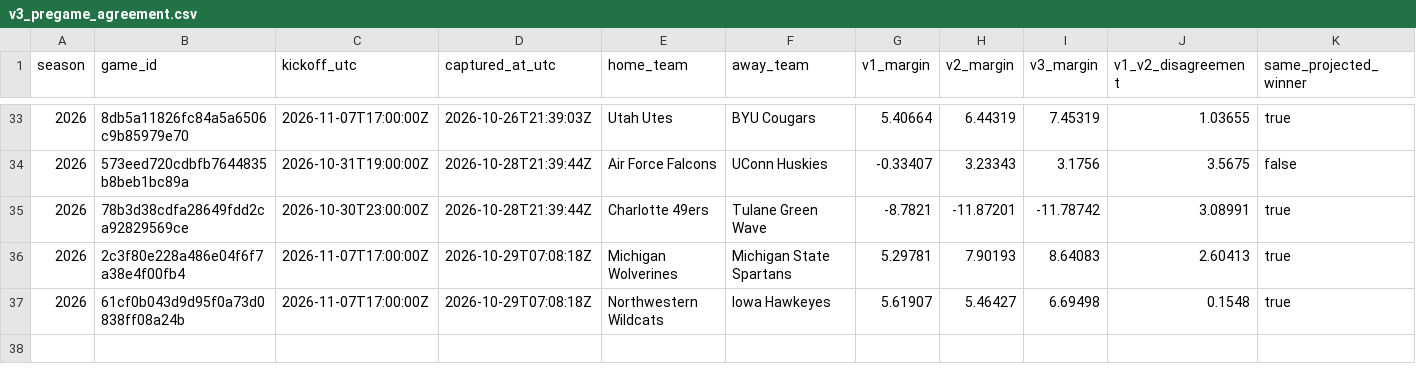
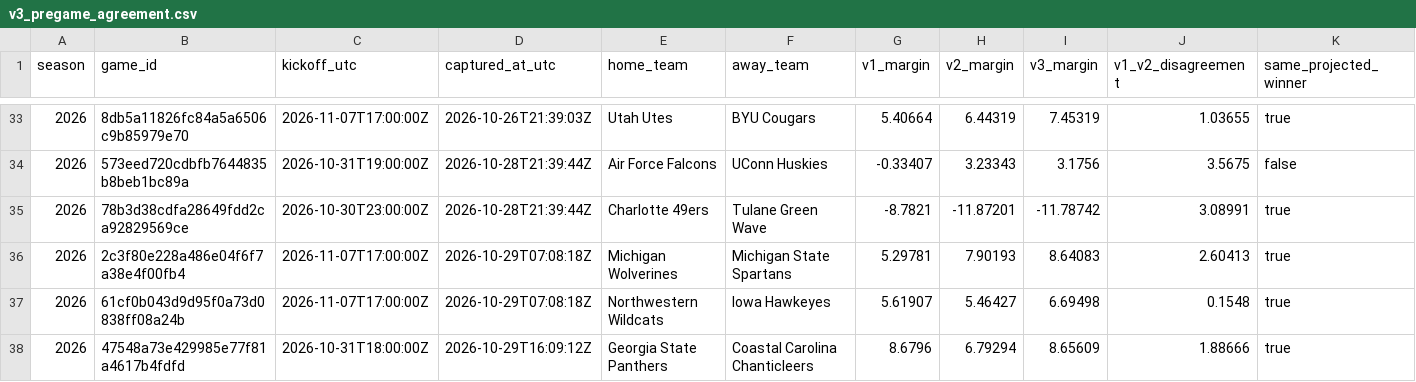
Before and after one commit to JarzCFB/codi-cfb-dashboard, a CSV file: prospective/v3_pregame_agreement.csv, drawn as a sheet; only a part is shown, gaps mark what is left out; rows hold the shown columns only; the diff names each change by its address in the sheet, - before the commit and + after, or states it on an @@ line.

```diff
--- a/prospective/v3_pregame_agreement.csv
+++ b/prospective/v3_pregame_agreement.csv
+row 38: 2026 | 47548a73e429985e77f81a4617b4fdfd | 2026-10-31T18:00:00Z | 2026-10-29T16:09:12Z | Georgia State Panthers | Coastal Carolina Chanticleers | 8.6796 | 6.79294 | 8.65609 | 1.88666 | true
```
Also changed, not shown: prospective/selections.csv, 2 other files.
